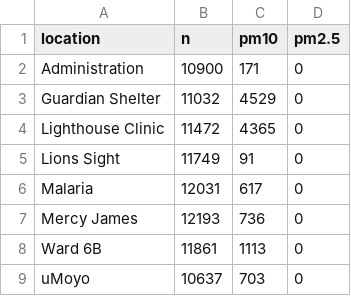
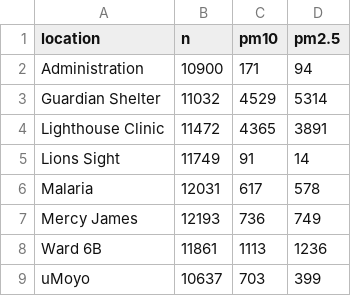
Before and after one commit to Global-Health-Engineering/manuscript-qechairquality, a CSV file: data/processed-data/tbl01-peaks.csv, drawn as a sheet.

Commit message:
Fix issue with table

```diff
--- a/data/processed-data/tbl01-peaks.csv
+++ b/data/processed-data/tbl01-peaks.csv
@@ -1,9 +1,9 @@
 location,n,pm10,pm2.5
-Administration,10900,171,0
-Guardian Shelter,11032,4529,0
-Lighthouse Clinic,11472,4365,0
-Lions Sight,11749,91,0
-Malaria,12031,617,0
-Mercy James,12193,736,0
-Ward 6B,11861,1113,0
-uMoyo,10637,703,0
+Administration,10900,171,94
+Guardian Shelter,11032,4529,5314
+Lighthouse Clinic,11472,4365,3891
+Lions Sight,11749,91,14
+Malaria,12031,617,578
+Mercy James,12193,736,749
+Ward 6B,11861,1113,1236
+uMoyo,10637,703,399
```
Also changed, not shown: 11 other files.
